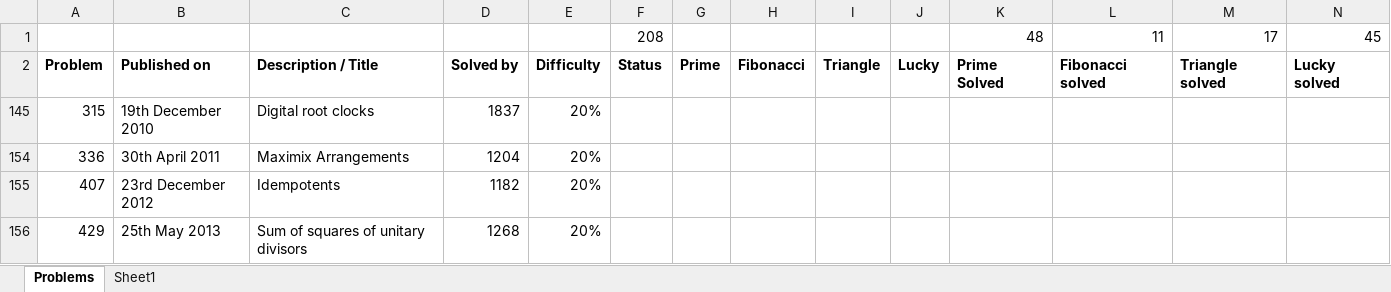
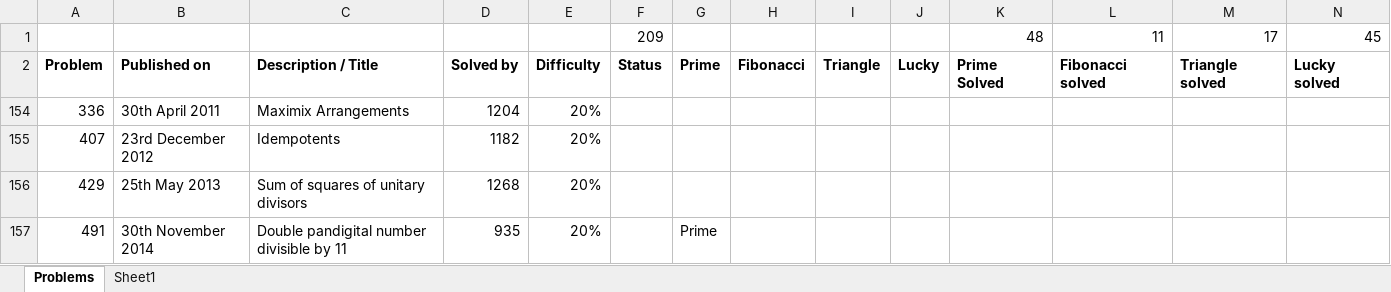
Before and after one commit to dannymulligan/Project_Euler.net, an Excel workbook: problem_difficulty.xlsx, sheet Problems, drawn as a sheet; only a part is shown; the shorter side is filled out with more unchanged rows; values as stored, in another font and other column widths than the file's, no borders; the diff names each change by its address in the sheet, - before the commit and + after, or states it on an @@ line.

Commit message:
Solved problem 315

```diff
--- a/problem_difficulty.xlsx (sheet Problems)
+++ b/problem_difficulty.xlsx (sheet Problems)
-F1: 208
+F1: 209
-row 145: 315 | 19th December 2010 | Digital root clocks | 1837 | 20%
```
Also changed, not shown: hidden cells, 2 other files.
